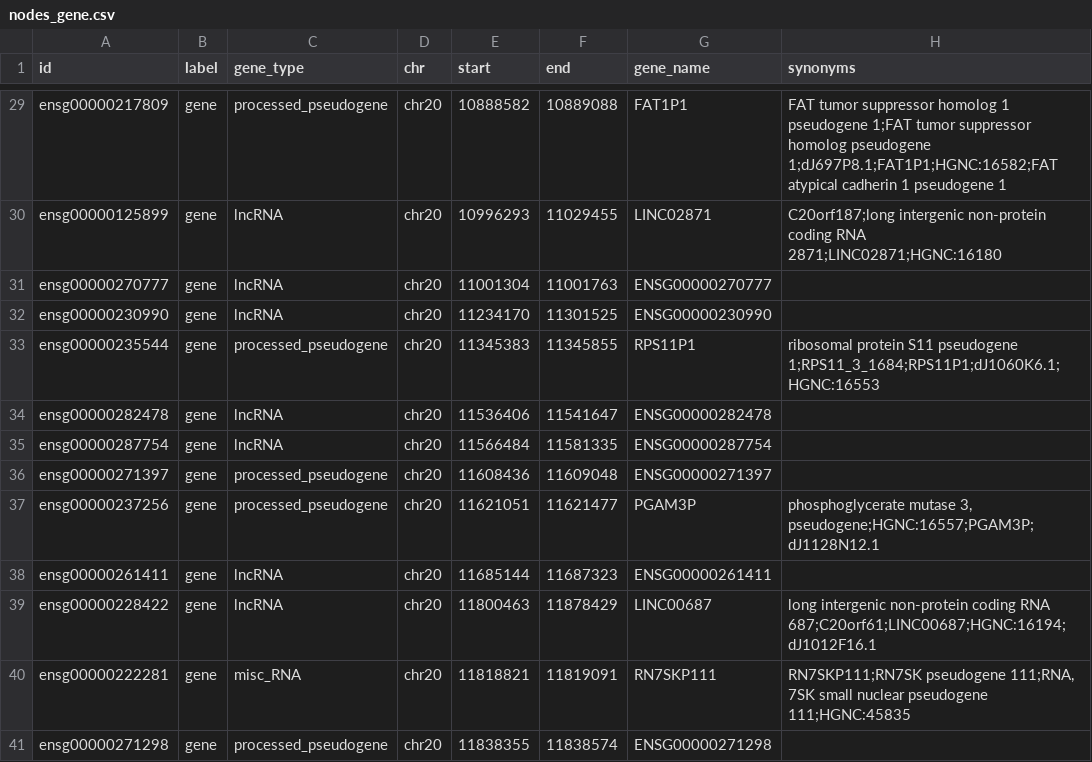
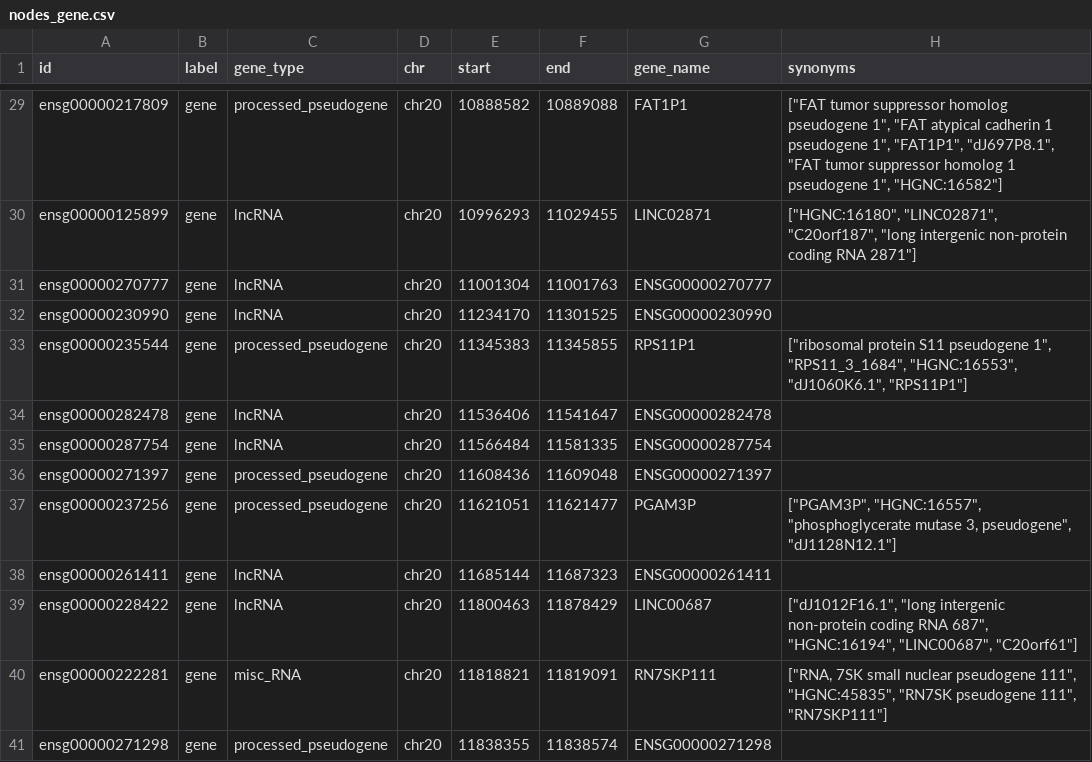
Before and after one commit to dawit-melka/biocypher-kg, a CSV file: output/gencode/gene/nodes_gene.csv, drawn as a sheet; only a part is shown, gaps mark what is left out; the diff covers the shown part only; the diff names each change by its address in the sheet, - before the commit and + after, or states it on an @@ line.

```diff
--- a/output/gencode/gene/nodes_gene.csv
+++ b/output/gencode/gene/nodes_gene.csv
-H29 (synonyms): FAT tumor suppressor homolog 1 pseudogene 1;FAT tumor suppressor homolog pseudogene 1;dJ697P8.1;FAT1P1;HGNC:16582;FAT atypical cadherin 1 pseudogene 1
+H29 (synonyms): ["FAT tumor suppressor homolog pseudogene 1", "FAT atypical cadherin 1 pseudogene 1", "FAT1P1", "dJ697P8.1", "FAT tumor suppressor homolog 1 pseudogene 1", "HGNC:16582"]
-H30 (synonyms): C20orf187;long intergenic non-protein coding RNA 2871;LINC02871;HGNC:16180
+H30 (synonyms): ["HGNC:16180", "LINC02871", "C20orf187", "long intergenic non-protein coding RNA 2871"]
-H33 (synonyms): ribosomal protein S11 pseudogene 1;RPS11_3_1684;RPS11P1;dJ1060K6.1;HGNC:16553
+H33 (synonyms): ["ribosomal protein S11 pseudogene 1", "RPS11_3_1684", "HGNC:16553", "dJ1060K6.1", "RPS11P1"]
-H37 (synonyms): phosphoglycerate mutase 3, pseudogene;HGNC:16557;PGAM3P;dJ1128N12.1
+H37 (synonyms): ["PGAM3P", "HGNC:16557", "phosphoglycerate mutase 3, pseudogene", "dJ1128N12.1"]
-H39 (synonyms): long intergenic non-protein coding RNA 687;C20orf61;LINC00687;HGNC:16194;dJ1012F16.1
+H39 (synonyms): ["dJ1012F16.1", "long intergenic non-protein coding RNA 687", "HGNC:16194", "LINC00687", "C20orf61"]
-H40 (synonyms): RN7SKP111;RN7SK pseudogene 111;RNA, 7SK small nuclear pseudogene 111;HGNC:45835
+H40 (synonyms): ["RNA, 7SK small nuclear pseudogene 111", "HGNC:45835", "RN7SK pseudogene 111", "RN7SKP111"]
```
Also changed, not shown: 24 edited cells elsewhere in this file, 6 other files.
